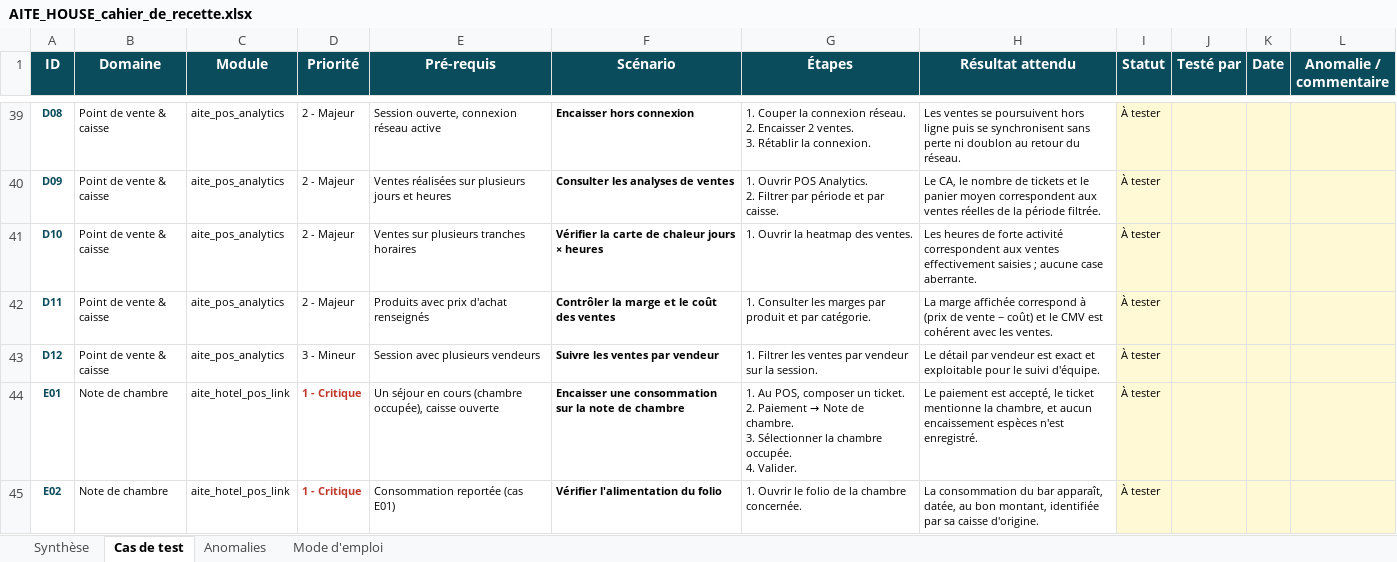
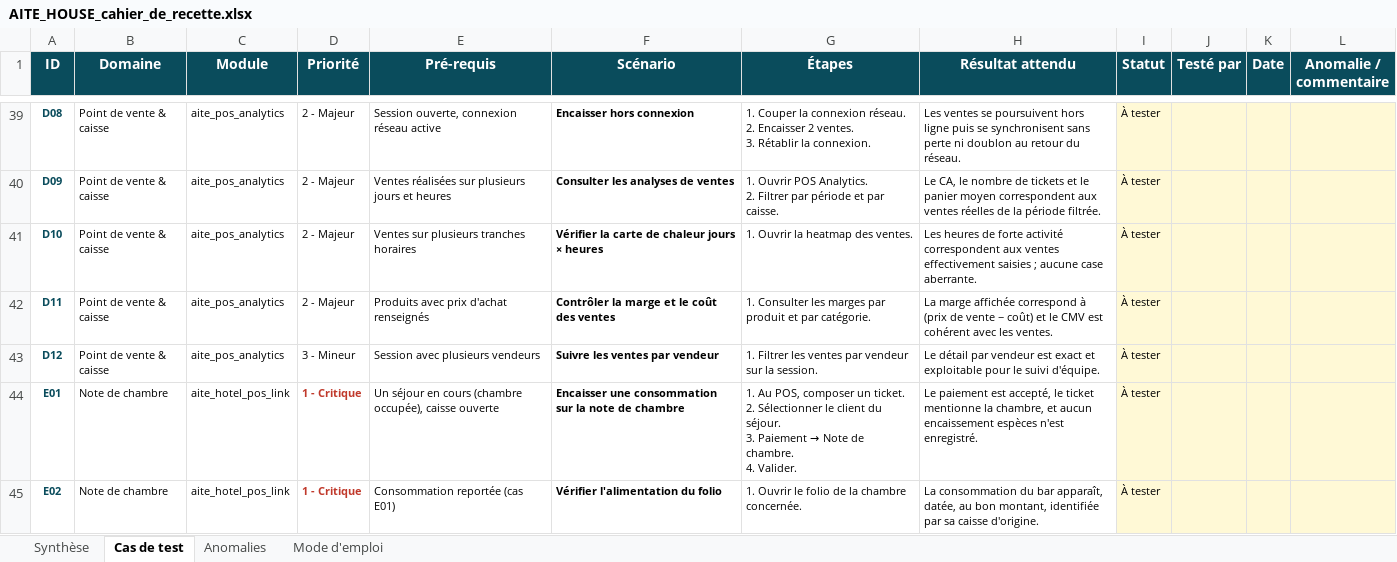
Before and after one commit to BigWenceslas/AITE-HOUSE, an Excel workbook: recette/AITE_HOUSE_cahier_de_recette.xlsx, sheet Cas de test, drawn as a sheet; only a part is shown, gaps mark what is left out; values as stored, in another font and other column widths than the file's, no borders; ↵ is a line break in a cell; the diff covers the shown part only; the diff names each change by its address in the sheet, - before the commit and + after, or states it on an @@ line.

```diff
--- a/recette/AITE_HOUSE_cahier_de_recette.xlsx (sheet Cas de test)
+++ b/recette/AITE_HOUSE_cahier_de_recette.xlsx (sheet Cas de test)
@@ G44 (Étapes): …ticket. ↵ 2. Paiement → Note de chambre. ↵ 3. Sélectionner la chambre occupée. ↵ 4. Valider. → …ticket. ↵ 2. Sélectionner le client du séjour. ↵ 3. Paiement → Note de chambre. ↵ 4. Valider. @@
```
Also changed, not shown: 19 edited cells elsewhere in this sheet, 3 other files.
